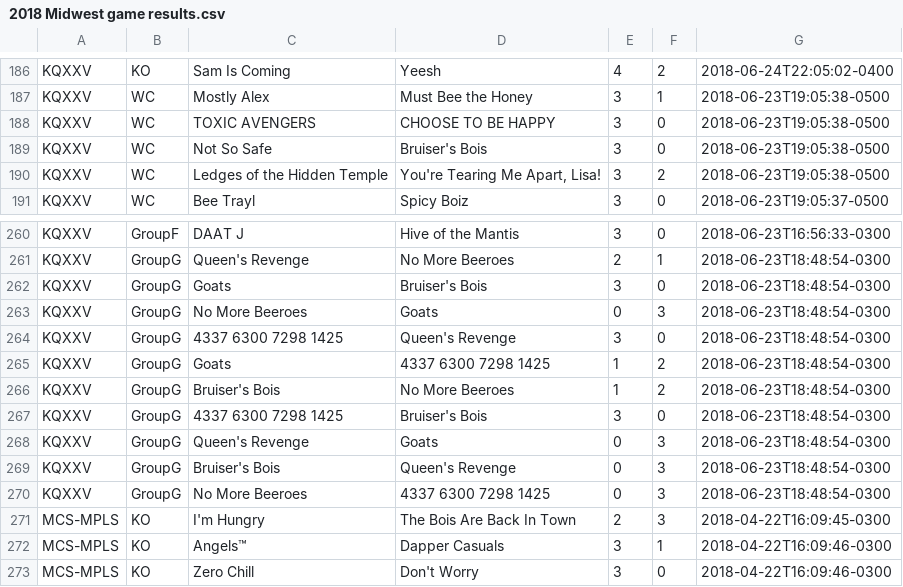
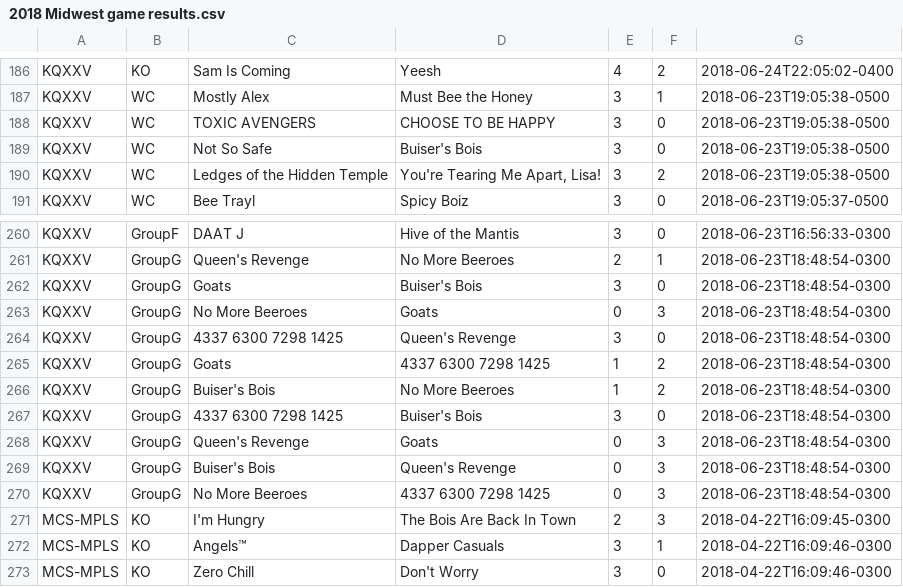
Before and after one commit to dshupp/KQTrueSkill, a CSV file: KQTrueSkill/datasets/2018 Midwest game results.csv, drawn as a sheet; only a part is shown, gaps mark what is left out.

```diff
--- a/KQTrueSkill/datasets/2018 Midwest game results.csv
+++ b/KQTrueSkill/datasets/2018 Midwest game results.csv
@@ -188,3 +188,3 @@ KQXXV,WC,Mostly Alex,Must Bee the Honey,3,1,2018-06-23T19:05:38-0500
 KQXXV,WC,TOXIC AVENGERS,CHOOSE TO BE HAPPY,3,0,2018-06-23T19:05:38-0500
-KQXXV,WC,Not So Safe,Bruiser's Bois,3,0,2018-06-23T19:05:38-0500
+KQXXV,WC,Not So Safe,Buiser's Bois,3,0,2018-06-23T19:05:38-0500
 KQXXV,WC,Ledges of the Hidden Temple,"You're Tearing Me Apart, Lisa!",3,2,2018-06-23T19:05:38-0500
@@ -261,3 +261,3 @@ KQXXV,GroupF,DAAT J,Hive of the Mantis,3,0,2018-06-23T16:56:33-0300
 KQXXV,GroupG,Queen's Revenge,No More Beeroes,2,1,2018-06-23T18:48:54-0300
-KQXXV,GroupG,Goats,Bruiser's Bois,3,0,2018-06-23T18:48:54-0300
+KQXXV,GroupG,Goats,Buiser's Bois,3,0,2018-06-23T18:48:54-0300
 KQXXV,GroupG,No More Beeroes,Goats,0,3,2018-06-23T18:48:54-0300
@@ -265,6 +265,6 @@ KQXXV,GroupG,4337 6300 7298 1425,Queen's Revenge,3,0,2018-06-23T18:48:54-0300
 KQXXV,GroupG,Goats,4337 6300 7298 1425,1,2,2018-06-23T18:48:54-0300
-KQXXV,GroupG,Bruiser's Bois,No More Beeroes,1,2,2018-06-23T18:48:54-0300
-KQXXV,GroupG,4337 6300 7298 1425,Bruiser's Bois,3,0,2018-06-23T18:48:54-0300
+KQXXV,GroupG,Buiser's Bois,No More Beeroes,1,2,2018-06-23T18:48:54-0300
+KQXXV,GroupG,4337 6300 7298 1425,Buiser's Bois,3,0,2018-06-23T18:48:54-0300
 KQXXV,GroupG,Queen's Revenge,Goats,0,3,2018-06-23T18:48:54-0300
-KQXXV,GroupG,Bruiser's Bois,Queen's Revenge,0,3,2018-06-23T18:48:54-0300
+KQXXV,GroupG,Buiser's Bois,Queen's Revenge,0,3,2018-06-23T18:48:54-0300
 KQXXV,GroupG,No More Beeroes,4337 6300 7298 1425,0,3,2018-06-23T18:48:54-0300
```
Also changed, not shown: KQTrueSkill/datasets/2018 KQ - BB3 Players.csv, KQTrueSkill/datasets/2018 Midwest players.csv, 6 other files.
